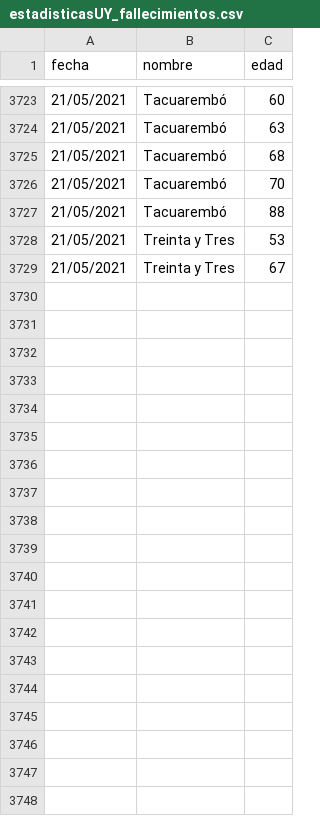
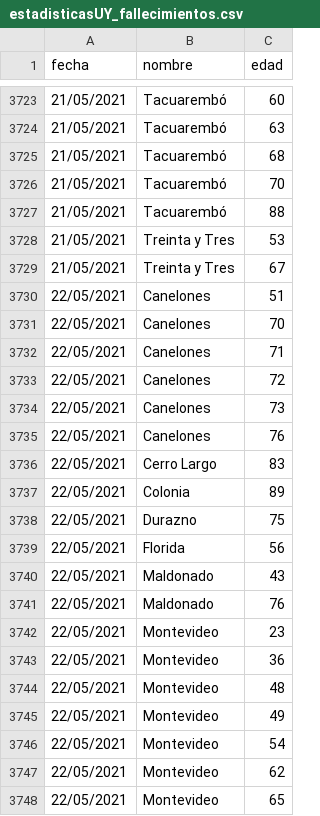
Before and after one commit to lscasso/covid, a CSV file: estadisticasUY_fallecimientos.csv, drawn as a sheet; only a part is shown, gaps mark what is left out; the diff covers the shown part only.

```diff
--- a/estadisticasUY_fallecimientos.csv
+++ b/estadisticasUY_fallecimientos.csv
@@ -3729 +3729,20 @@ fecha,nombre,edad
 21/05/2021,Treinta y Tres,67
+22/05/2021,Canelones,51
+22/05/2021,Canelones,70
+22/05/2021,Canelones,71
+22/05/2021,Canelones,72
+22/05/2021,Canelones,73
+22/05/2021,Canelones,76
+22/05/2021,Cerro Largo,83
+22/05/2021,Colonia,89
+22/05/2021,Durazno,75
+22/05/2021,Florida,56
+22/05/2021,Maldonado,43
+22/05/2021,Maldonado,76
+22/05/2021,Montevideo,23
+22/05/2021,Montevideo,36
+22/05/2021,Montevideo,48
+22/05/2021,Montevideo,49
+22/05/2021,Montevideo,54
+22/05/2021,Montevideo,62
+22/05/2021,Montevideo,65
```
Also changed, not shown: 32 added rows elsewhere in this file, vacunasXDia.csv.
